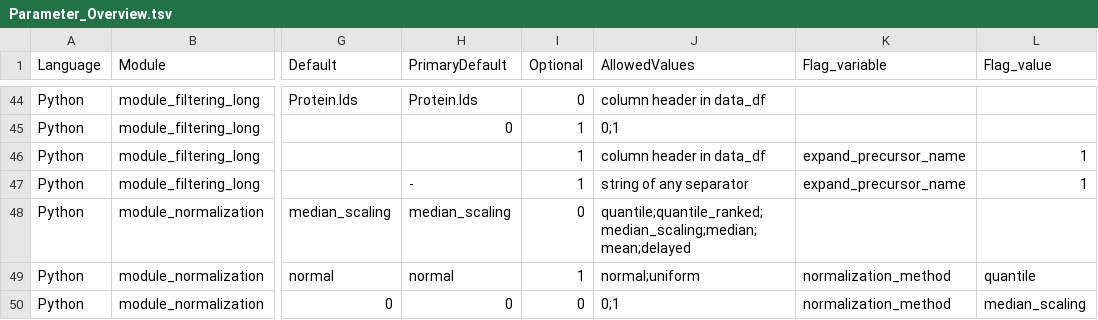
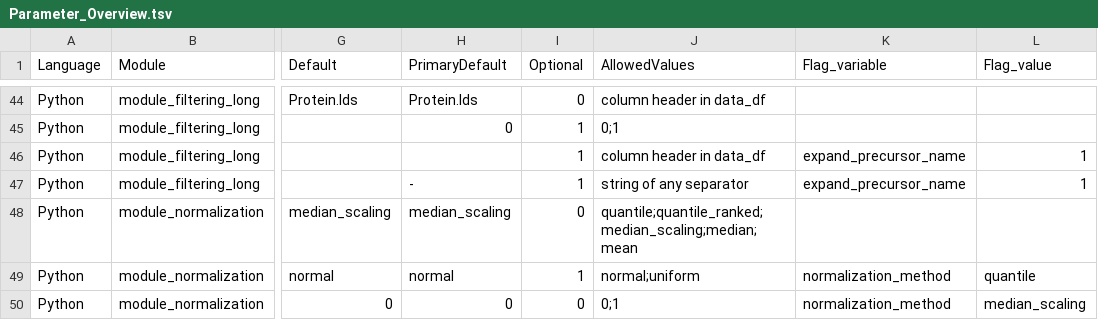
Before and after one commit to Ralser-lab/PrePAIReD, a TSV file: Initialization/Parameter_Overview.tsv, drawn as a sheet; only a part is shown, gaps mark what is left out; the diff names each change by its address in the sheet, - before the commit and + after, or states it on an @@ line.

Commit message:
REMOVED: Delayed Normalization
- Not following general data flow

```diff
--- a/Initialization/Parameter_Overview.tsv
+++ b/Initialization/Parameter_Overview.tsv
-J48 (AllowedValues): quantile;quantile_ranked;median_scaling;median;mean;delayed
+J48 (AllowedValues): quantile;quantile_ranked;median_scaling;median;mean
```
Also changed, not shown: 2 other files.
